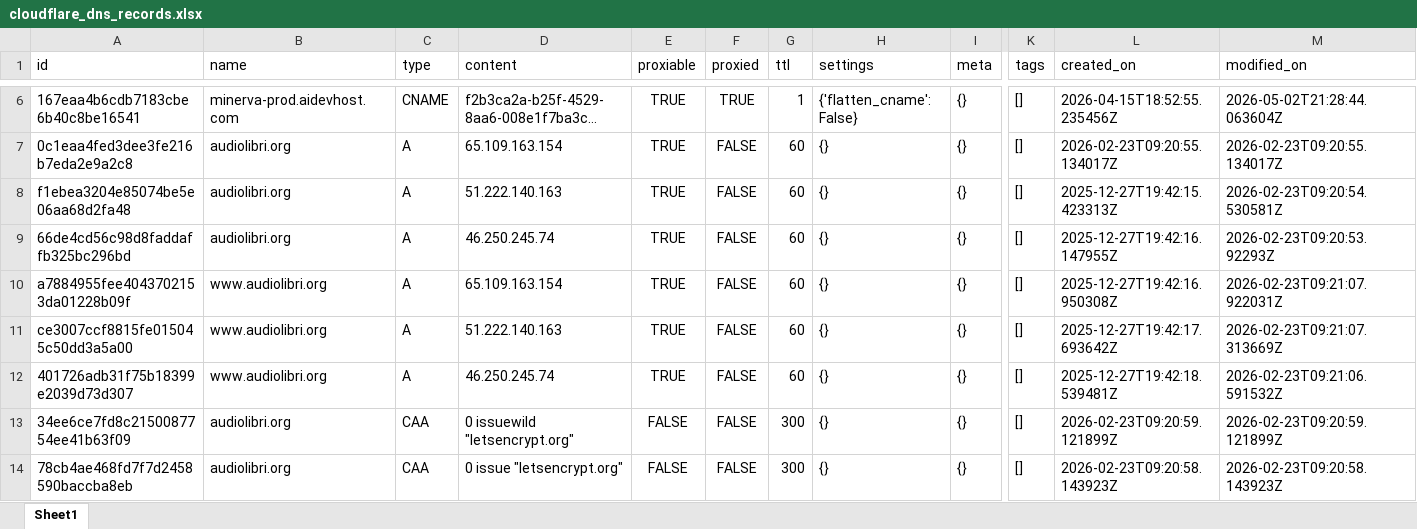
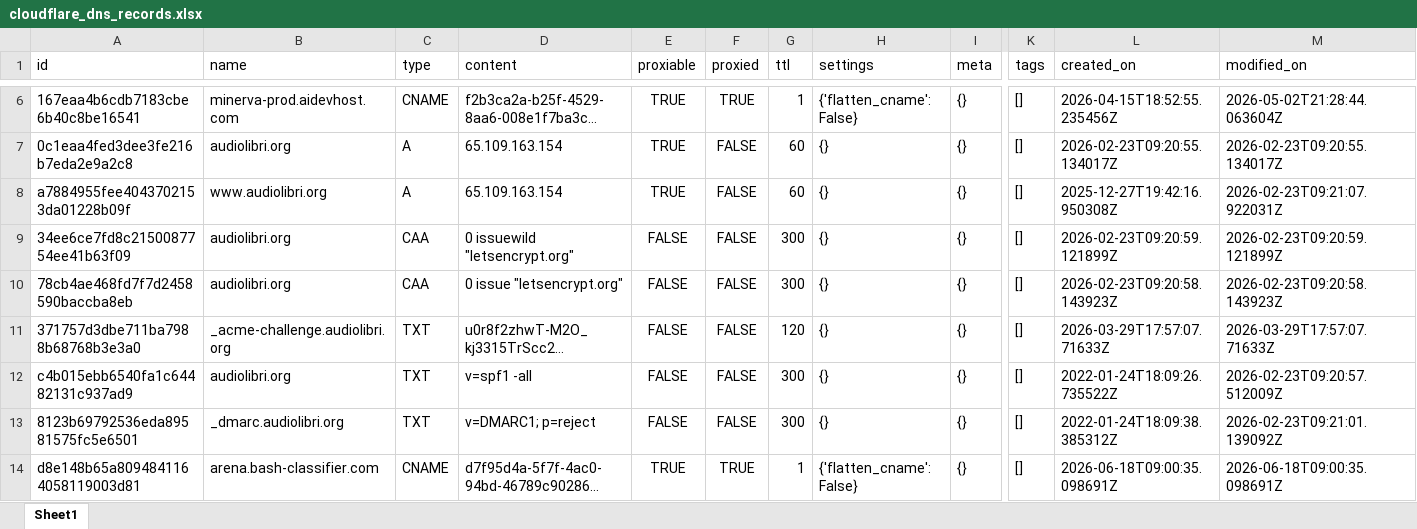
Before and after one commit to fabriziosalmi/cf-box, an Excel workbook: exports/cloudflare_dns_records.xlsx, sheet Sheet1, drawn as a sheet; only a part is shown, gaps mark what is left out; the shorter side is filled out with more unchanged rows; long unchanged cells end in …; values as stored, in another font and other column widths than the file's, no borders; rows hold the shown columns only; the diff names each change by its address in the sheet, - before the commit and + after, or states it on an @@ line.

```diff
--- a/exports/cloudflare_dns_records.xlsx (sheet Sheet1)
+++ b/exports/cloudflare_dns_records.xlsx (sheet Sheet1)
-row 8: f1ebea3204e85074be5e06aa68d2fa48 | audiolibri.org | A | 51.222.140.163 | TRUE | FALSE | 60 | {} | {} | [] | 2025-12-27T19:42:15.423313Z | 2026-02-23T09:20:54.530581Z
-row 9: 66de4cd56c98d8faddaffb325bc296bd | audiolibri.org | A | 46.250.245.74 | TRUE | FALSE | 60 | {} | {} | [] | 2025-12-27T19:42:16.147955Z | 2026-02-23T09:20:53.92293Z
-row 11: ce3007ccf8815fe015045c50dd3a5a00 | www.audiolibri.org | A | 51.222.140.163 | TRUE | FALSE | 60 | {} | {} | [] | 2025-12-27T19:42:17.693642Z | 2026-02-23T09:21:07.313669Z
-row 12: 401726adb31f75b18399e2039d73d307 | www.audiolibri.org | A | 46.250.245.74 | TRUE | FALSE | 60 | {} | {} | [] | 2025-12-27T19:42:18.539481Z | 2026-02-23T09:21:06.591532Z
```
Also changed, not shown: 3 other files.
